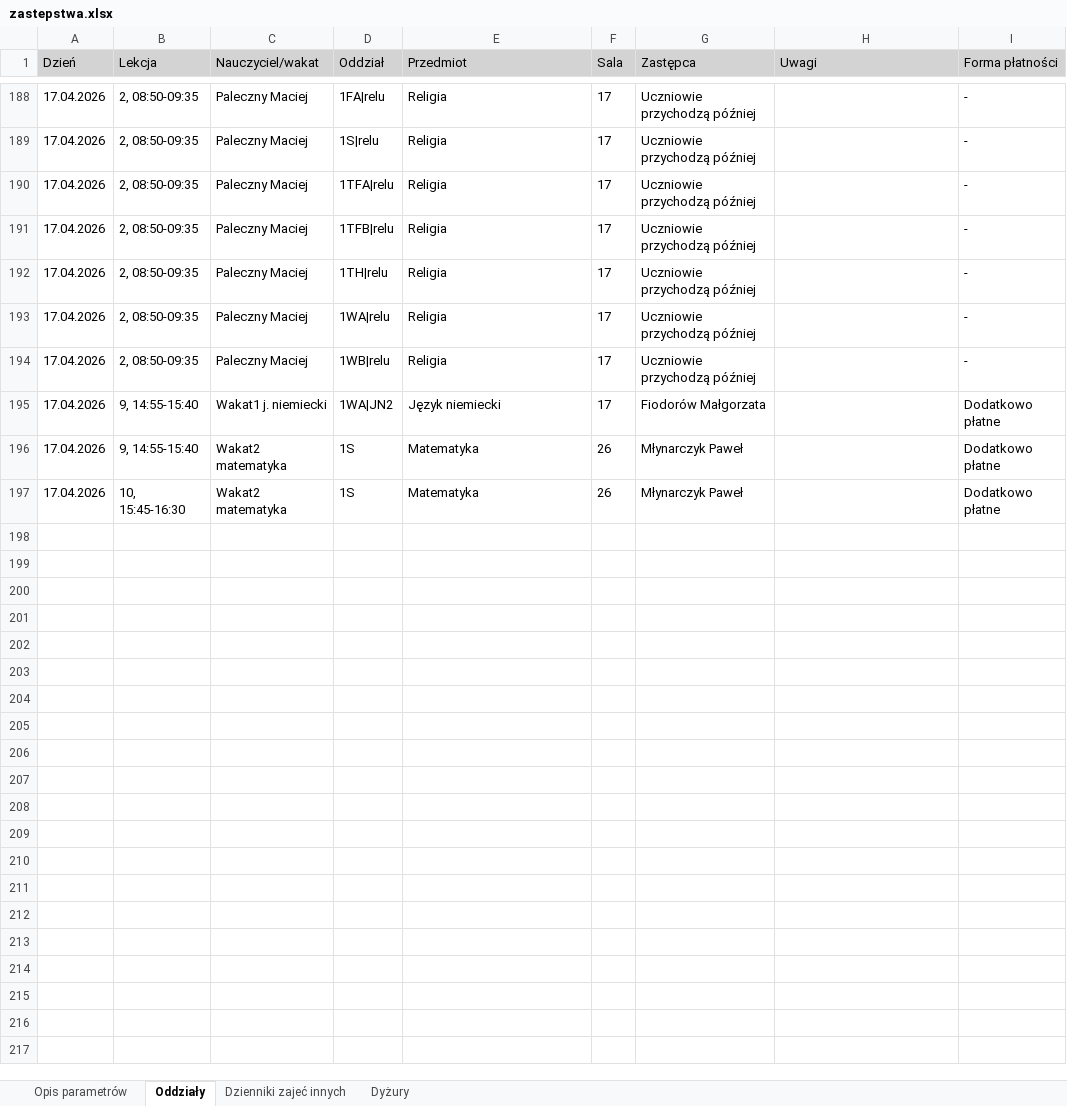
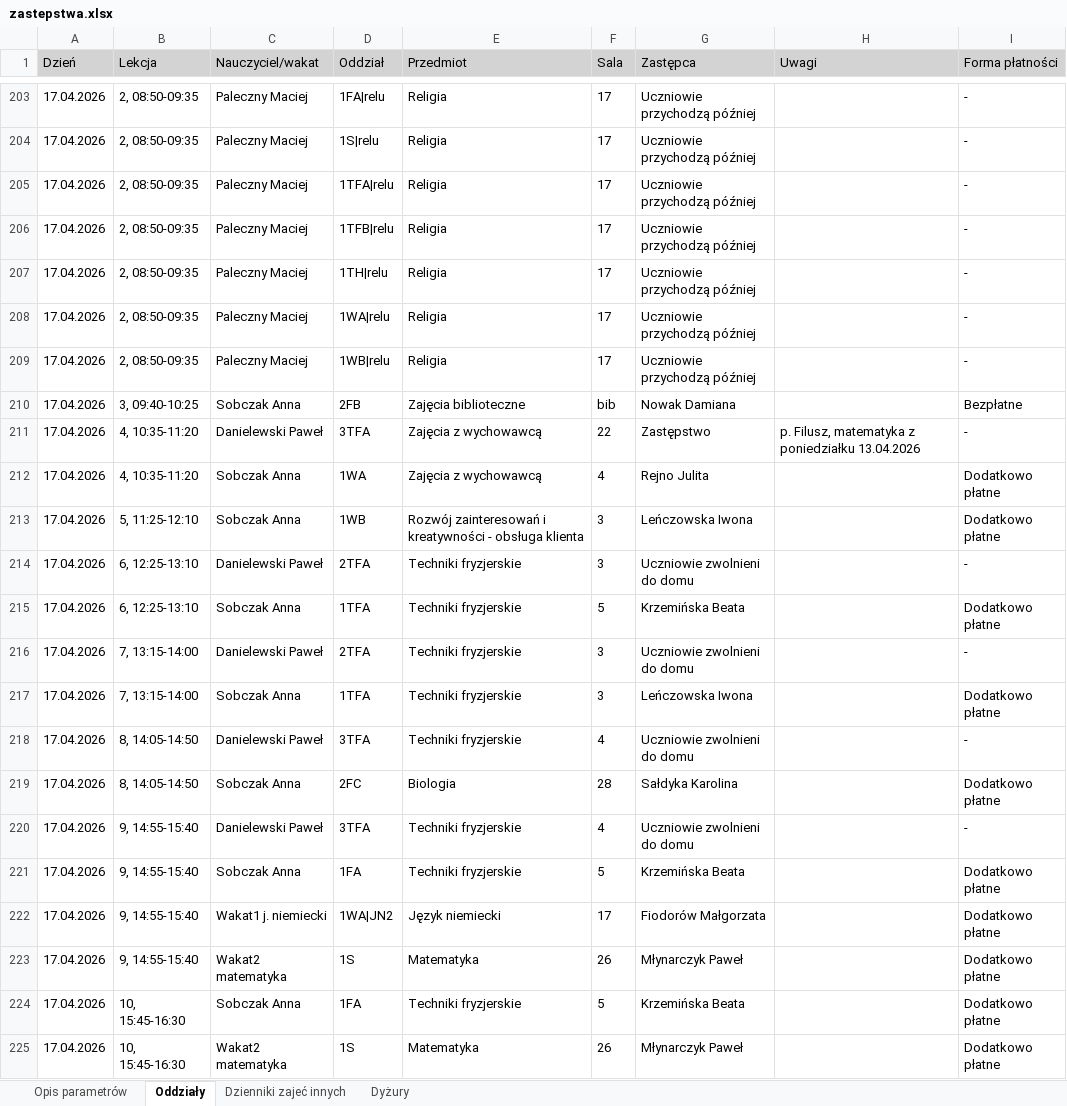
Before and after one commit to adeodatus11/zastepstwa, an Excel workbook: zastepstwa.xlsx, sheet Oddziały, drawn as a sheet; only a part is shown, gaps mark what is left out; values as stored, in another font and other column widths than the file's, no borders; the diff covers the shown part only; the diff names each change by its address in the sheet, - before the commit and + after, or states it on an @@ line.

```diff
--- a/zastepstwa.xlsx (sheet Oddziały)
+++ b/zastepstwa.xlsx (sheet Oddziały)
+row 210: 17.04.2026 | 3, 09:40-10:25 | Sobczak Anna | 2FB | Zajęcia biblioteczne | bib | Nowak Damiana |  | Bezpłatne
@@ row 178 moved to row 211: 17.04.2026 @@
+row 212: 17.04.2026 | 4, 10:35-11:20 | Sobczak Anna | 1WA | Zajęcia z wychowawcą | 4 | Rejno Julita |  | Dodatkowo płatne
+row 213: 17.04.2026 | 5, 11:25-12:10 | Sobczak Anna | 1WB | Rozwój zainteresowań i kreatywności - obsługa klienta | 3 | Leńczowska Iwona |  | Dodatkowo płatne
@@ row 179 moved to row 214: 17.04.2026 @@
+row 215: 17.04.2026 | 6, 12:25-13:10 | Sobczak Anna | 1TFA | Techniki fryzjerskie | 5 | Krzemińska Beata |  | Dodatkowo płatne
@@ row 180 moved to row 216: 17.04.2026 @@
+row 217: 17.04.2026 | 7, 13:15-14:00 | Sobczak Anna | 1TFA | Techniki fryzjerskie | 3 | Leńczowska Iwona |  | Dodatkowo płatne
@@ row 181 moved to row 218: 17.04.2026 @@
+row 219: 17.04.2026 | 8, 14:05-14:50 | Sobczak Anna | 2FC | Biologia | 28 | Sałdyka Karolina |  | Dodatkowo płatne
@@ row 182 moved to row 220: 17.04.2026 @@
+row 221: 17.04.2026 | 9, 14:55-15:40 | Sobczak Anna | 1FA | Techniki fryzjerskie | 5 | Krzemińska Beata |  | Dodatkowo płatne
+row 224: 17.04.2026 | 10, 15:45-16:30 | Sobczak Anna | 1FA | Techniki fryzjerskie | 5 | Krzemińska Beata |  | Dodatkowo płatne
```
Also changed, not shown: 25 added rows, 5 removed rows, 123 moved rows and 9 edited cells elsewhere in this sheet, sheet Dyżury, sheet Dzienniki zajeć innych, InformacjeOPrzeniesieniach.xlsx.
